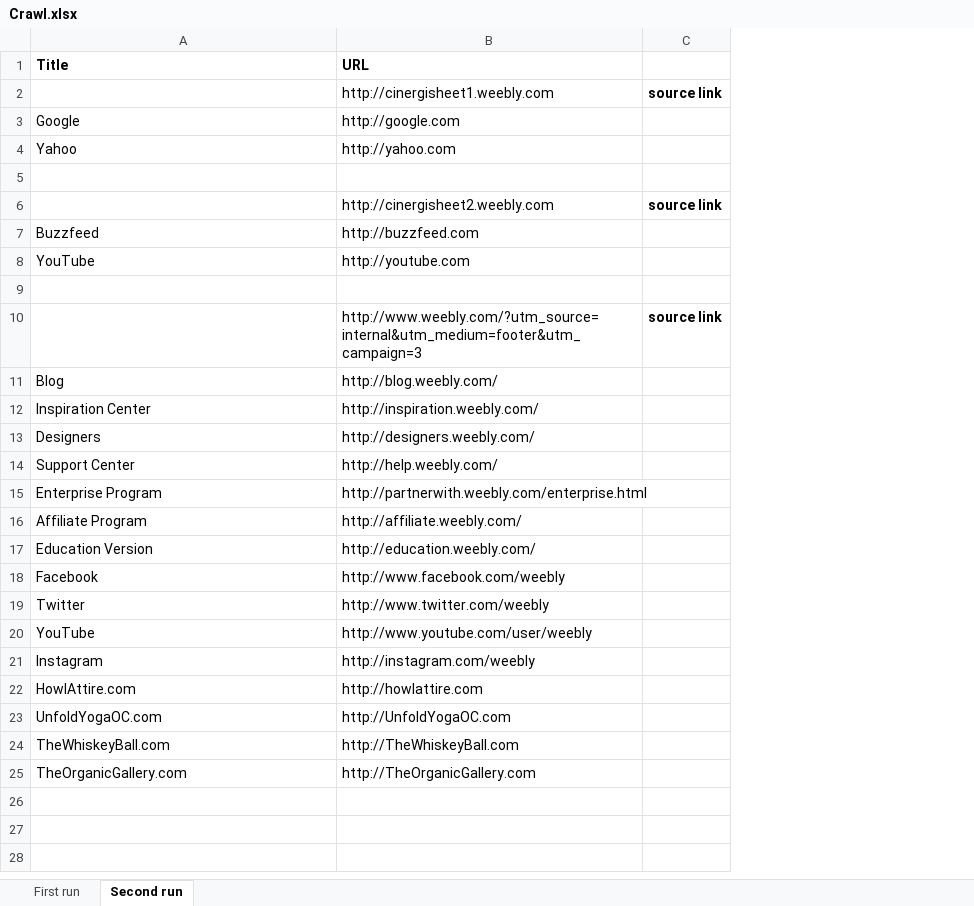
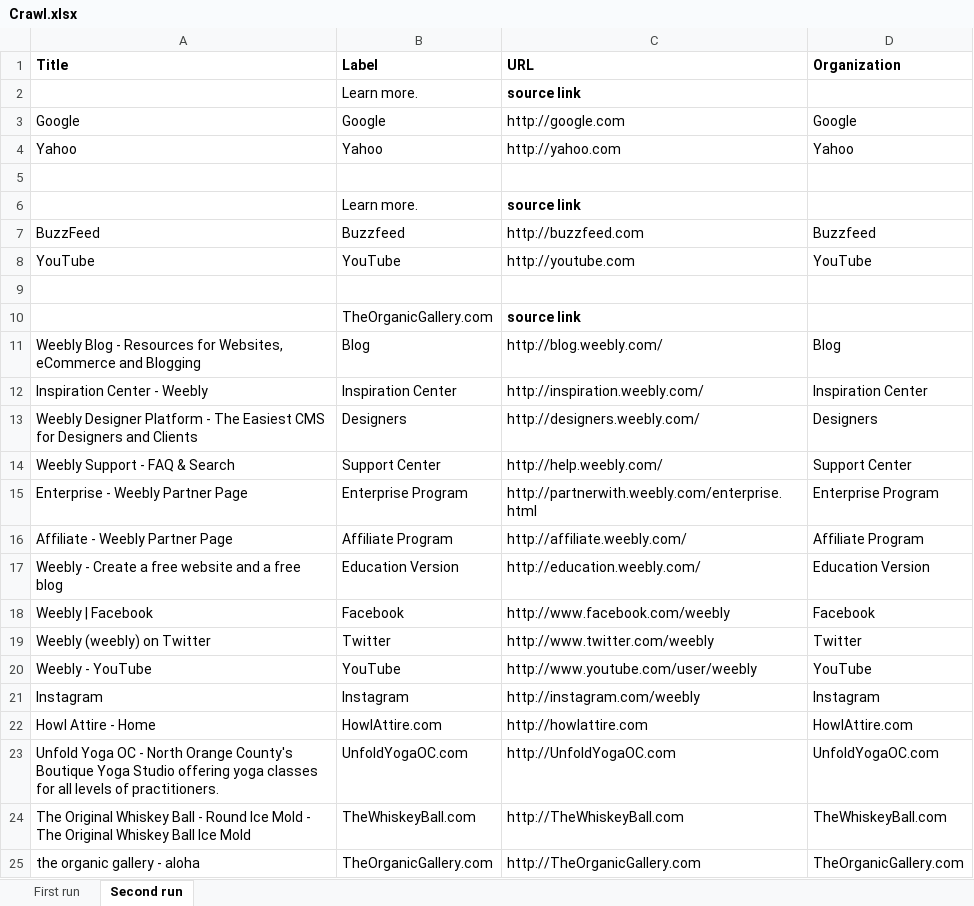
Before and after one commit to RockyCal/CINERGIWebCrawler, an Excel workbook: Crawl.xlsx, sheet Second run, drawn as a sheet; values as stored, in another font and other column widths than the file's, no borders; removed rows and columns are numbered as before the commit, all else as after; the diff names each change by its address in the sheet, - before the commit and + after, or states it on an @@ line.

Commit message:
Title, label, URL, and organization columns working in Excel for both runs.

```diff
--- a/Crawl.xlsx (sheet Second run)
+++ b/Crawl.xlsx (sheet Second run)
+column B (Label), rows 2-25: Learn more. | Google | Yahoo |  | Learn more. | Buzzfeed | YouTube |  | TheOrganicGallery.com | Blog | Inspiration Center | Designers | Support Center | Enterprise Program | Affiliate Program | Education Version | Facebook | Twitter | YouTube | Instagram | HowlAttire.com | UnfoldYogaOC.com | TheWhiskeyBall.com | TheOrganicGallery.com
-column C, rows 2-10: source link |  |  |  | source link |  |  |  | source link
+column D (Organization), rows 3-25: Google | Yahoo |  |  | Buzzfeed | YouTube |  |  | Blog | Inspiration Center | Designers | Support Center | Enterprise Program | Affiliate Program | Education Version | Facebook | Twitter | YouTube | Instagram | HowlAttire.com | UnfoldYogaOC.com | TheWhiskeyBall.com | TheOrganicGallery.com
-C2 (URL): http://cinergisheet1.weebly.com
+C2 (URL): source link
-C2 bold: off
+C2 bold: on
-C6 (URL): http://cinergisheet2.weebly.com
+C6 (URL): source link
-C6 bold: off
+C6 bold: on
-A7 (Title): Buzzfeed
+A7 (Title): BuzzFeed
-C10 (URL): http://www.weebly.com/?utm_source=internal&utm_medium=footer&utm_campaign=3
+C10 (URL): source link
-C10 bold: off
+C10 bold: on
-A11 (Title): Blog
+A11 (Title): Weebly Blog - Resources for Websites, eCommerce and Blogging
-A12 (Title): Inspiration Center
+A12 (Title): Inspiration Center - Weebly
-A13 (Title): Designers
+A13 (Title): Weebly Designer Platform - The Easiest CMS for Designers and Clients
-A14 (Title): Support Center
+A14 (Title): Weebly Support - FAQ & Search
-A15 (Title): Enterprise Program
+A15 (Title): Enterprise - Weebly Partner Page
-A16 (Title): Affiliate Program
+A16 (Title): Affiliate - Weebly Partner Page
-A17 (Title): Education Version
+A17 (Title): Weebly - Create a free website and a free blog
-A18 (Title): Facebook
+A18 (Title): Weebly | Facebook
-A19 (Title): Twitter
+A19 (Title): Weebly (weebly) on Twitter
-A20 (Title): YouTube
+A20 (Title): Weebly - YouTube
-A22 (Title): HowlAttire.com
+A22 (Title): Howl Attire - Home
-A23 (Title): UnfoldYogaOC.com
+A23 (Title): Unfold Yoga OC - North Orange County's Boutique Yoga Studio offering yoga classes for all levels of practitioners.
-A24 (Title): TheWhiskeyBall.com
+A24 (Title): The Original Whiskey Ball - Round Ice Mold - The Original Whiskey Ball Ice Mold
-A25 (Title): TheOrganicGallery.com
+A25 (Title): the organic gallery - aloha
```
Also changed, not shown: 1 other file.
